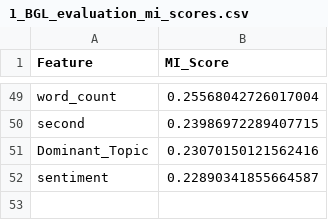
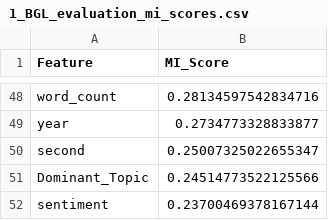
Before and after one commit to nayefroqaya/NovaAD, a CSV file: src/1_BGL_evaluation_mi_scores.csv, drawn as a sheet; only a part is shown, gaps mark what is left out; addresses are those after the commit; the diff covers the shown part only; the diff names each change by its address in the sheet, - before the commit and + after, or states it on an @@ line.

Commit message:
AD update model

```diff
--- a/src/1_BGL_evaluation_mi_scores.csv
+++ b/src/1_BGL_evaluation_mi_scores.csv
-B48 (MI_Score): 0.25568042726017004
+B48 (MI_Score): 0.28134597542834716
+row 49: year | 0.2734773328833877
-B50 (MI_Score): 0.23986972289407715
+B50 (MI_Score): 0.25007325022655347
-B51 (MI_Score): 0.23070150121562416
+B51 (MI_Score): 0.24514773522125566
-B52 (MI_Score): 0.22890341855664587
+B52 (MI_Score): 0.23700469378167144
```
Also changed, not shown: 17 added rows, 18 removed rows and 29 edited cells elsewhere in this file.
